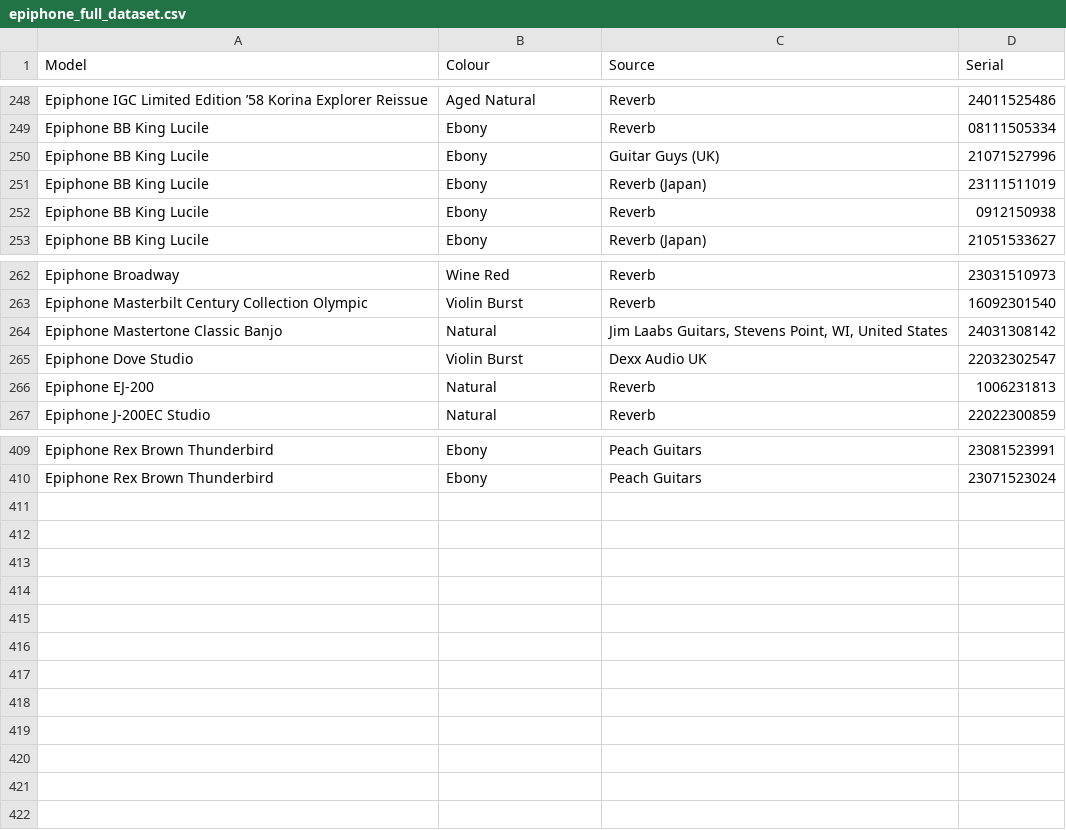
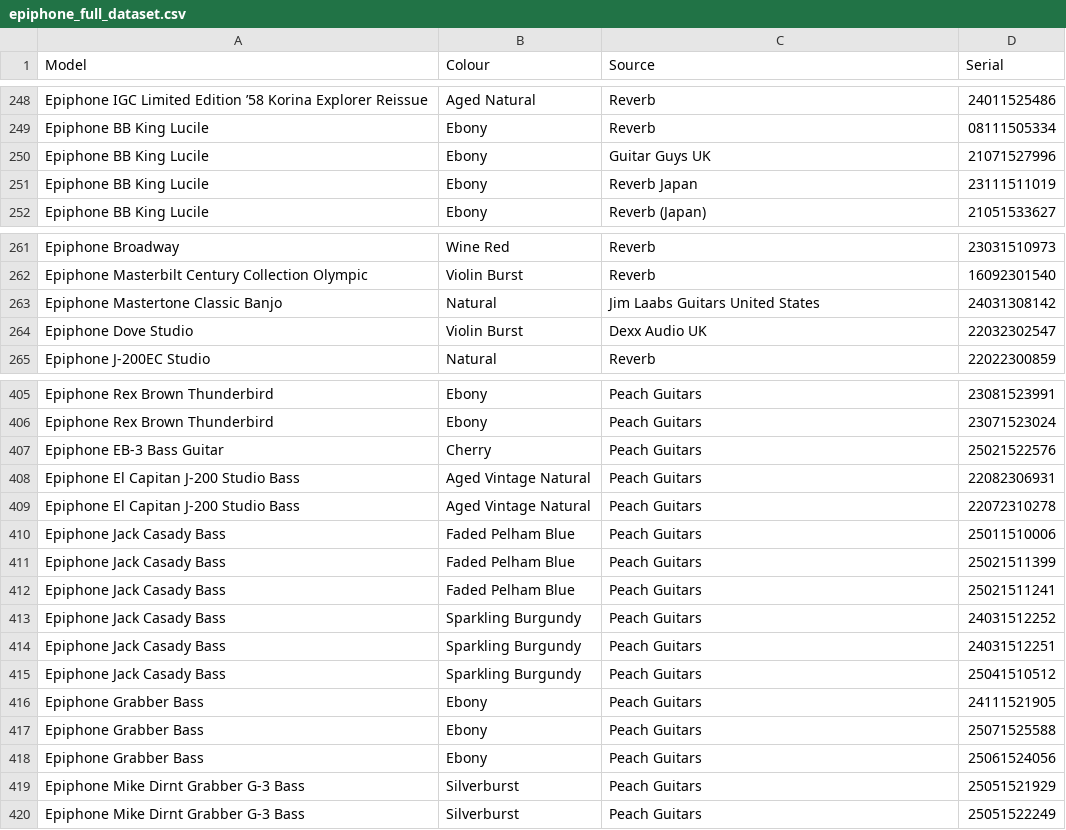
Before and after one commit to AndrewFischer/epiphone-serial-project, a CSV file: epiphone_full_dataset.csv, drawn as a sheet; only a part is shown, gaps mark what is left out; the diff covers the shown part only.

Commit message:
More data
Added several bass guitars to dataset.

```diff
--- a/epiphone_full_dataset.csv
+++ b/epiphone_full_dataset.csv
@@ -250,4 +250,3 @@ Epiphone BB King Lucile ,Ebony,Reverb,08111505334,
-Epiphone BB King Lucile ,Ebony,Guitar Guys (UK),21071527996,
-Epiphone BB King Lucile ,Ebony,Reverb (Japan),23111511019,
-Epiphone BB King Lucile ,Ebony,Reverb,0912150938,
+Epiphone BB King Lucile,Ebony,Guitar Guys UK,21071527996,
+Epiphone BB King Lucile,Ebony,Reverb Japan,23111511019,
 Epiphone BB King Lucile ,Ebony,Reverb (Japan),21051533627,
@@ -263,5 +262,4 @@ Epiphone Broadway,Wine Red,Reverb,23031510973,
 Epiphone Masterbilt Century Collection Olympic,Violin Burst ,Reverb,16092301540,
-Epiphone Mastertone Classic Banjo,Natural,"Jim Laabs Guitars, Stevens Point, WI, United States",24031308142,
+Epiphone Mastertone Classic Banjo,Natural,Jim Laabs Guitars United States,24031308142,
 Epiphone Dove Studio,Violin Burst ,Dexx Audio UK,22032302547,
-Epiphone EJ-200,Natural,Reverb,1006231813,
 Epiphone J-200EC Studio,Natural,Reverb,22022300859,
@@ -410 +406,15 @@ Epiphone Rex Brown Thunderbird, Ebony, Peach Guitars, 23081523991,
 Epiphone Rex Brown Thunderbird, Ebony, Peach Guitars, 23071523024,
+Epiphone EB-3 Bass Guitar, Cherry, Peach Guitars,25021522576,
+Epiphone El Capitan J-200 Studio Bass,Aged Vintage Natural, Peach Guitars, 22082306931,
+Epiphone El Capitan J-200 Studio Bass,Aged Vintage Natural, Peach Guitars, 22072310278,
+Epiphone Jack Casady Bass, Faded Pelham Blue, Peach Guitars, 25011510006,
+Epiphone Jack Casady Bass, Faded Pelham Blue, Peach Guitars, 25021511399,
+Epiphone Jack Casady Bass, Faded Pelham Blue, Peach Guitars, 25021511241,
+Epiphone Jack Casady Bass, Sparkling Burgundy, Peach Guitars, 24031512252,
+Epiphone Jack Casady Bass, Sparkling Burgundy, Peach Guitars, 24031512251,
+Epiphone Jack Casady Bass, Sparkling Burgundy, Peach Guitars, 25041510512,
+Epiphone Grabber Bass,  Ebony, Peach Guitars, 24111521905,
+Epiphone Grabber Bass,  Ebony, Peach Guitars, 25071525588,
+Epiphone Grabber Bass,  Ebony, Peach Guitars, 25061524056,
+Epiphone Mike Dirnt Grabber G-3 Bass, Silverburst, Peach Guitars, 25051521929,
+Epiphone Mike Dirnt Grabber G-3 Bass, Silverburst, Peach Guitars, 25051522249,
```
Also changed, not shown: 2 removed rows elsewhere in this file, 1 other file.
